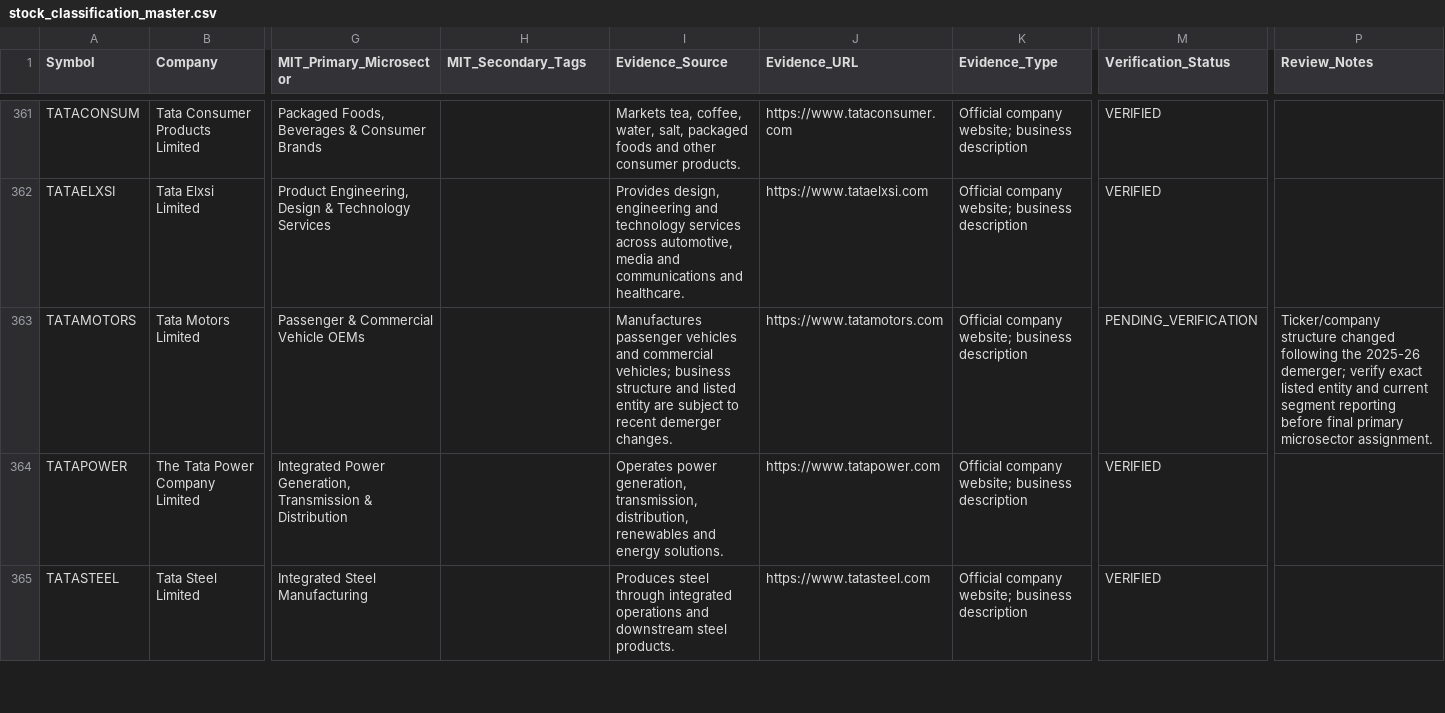
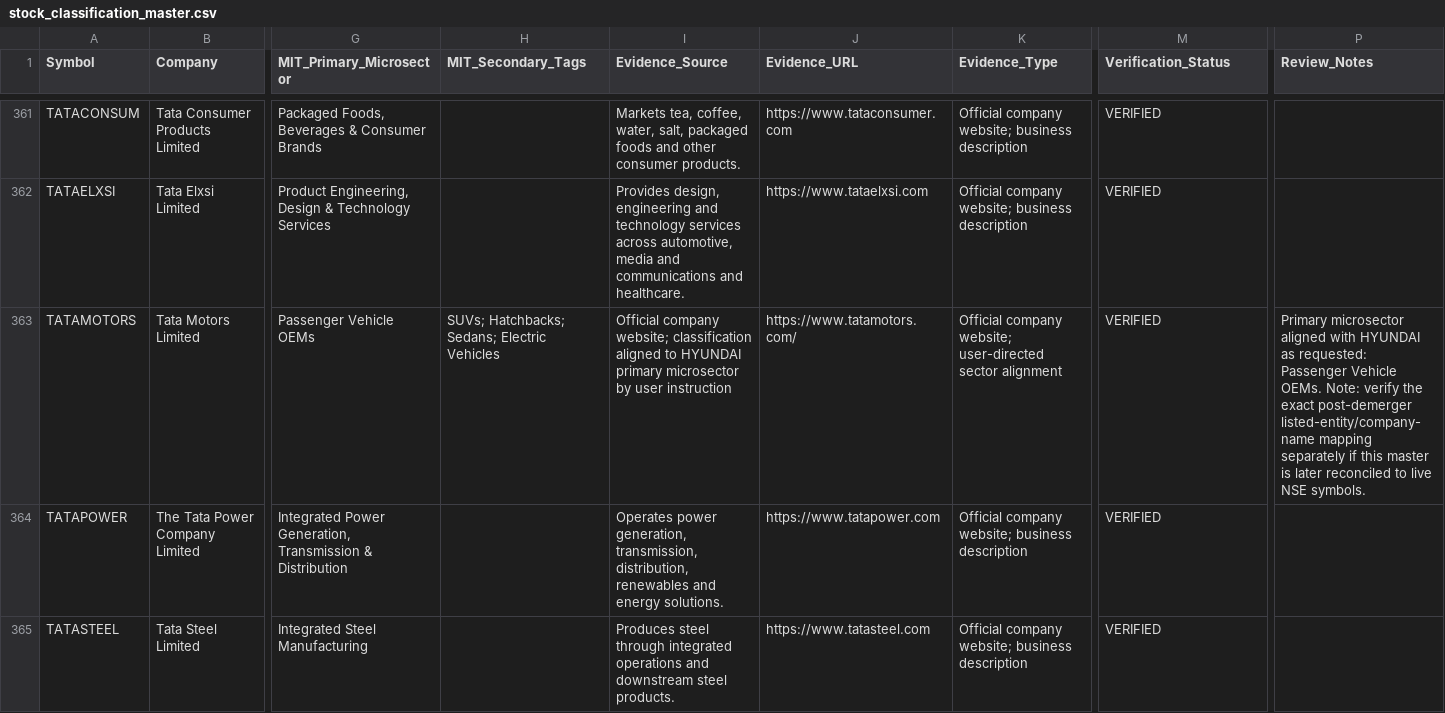
Before and after one commit to powertrader-frontpage/MARKET-UPDATES, a CSV file: data/stock_classification_master.csv, drawn as a sheet; only a part is shown, gaps mark what is left out; the diff names each change by its address in the sheet, - before the commit and + after, or states it on an @@ line.

Commit message:
Align Tata Motors microsector with Hyundai

```diff
--- a/data/stock_classification_master.csv
+++ b/data/stock_classification_master.csv
-G363 (MIT_Primary_Microsector): Passenger & Commercial Vehicle OEMs
+G363 (MIT_Primary_Microsector): Passenger Vehicle OEMs
-H363 (MIT_Secondary_Tags): (empty)
+H363 (MIT_Secondary_Tags): SUVs; Hatchbacks; Sedans; Electric Vehicles
-I363 (Evidence_Source): Manufactures passenger vehicles and commercial vehicles; business structure and listed entity are subject to recent demerger changes.
+I363 (Evidence_Source): Official company website; classification aligned to HYUNDAI primary microsector by user instruction
-J363 (Evidence_URL): https://www.tatamotors.com
+J363 (Evidence_URL): https://www.tatamotors.com/
-K363 (Evidence_Type): …company website; business description
+K363 (Evidence_Type): …company website; user-directed sector alignment
-M363 (Verification_Status): PENDING_VERIFICATION
+M363 (Verification_Status): VERIFIED
-P363 (Review_Notes): Ticker/company structure changed following the 2025-26 demerger; verify exact listed entity and current segment reporting before final primary microsector assignment.
+P363 (Review_Notes): Primary microsector aligned with HYUNDAI as requested: Passenger Vehicle OEMs. Note: verify the exact post-demerger listed-entity/company-name mapping separately if this master is later reconciled to live NSE symbols.
```
